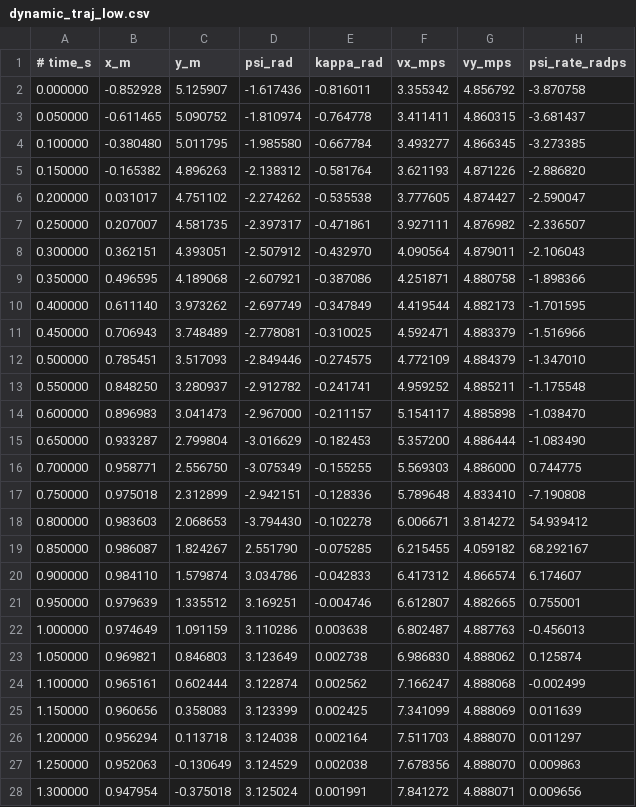
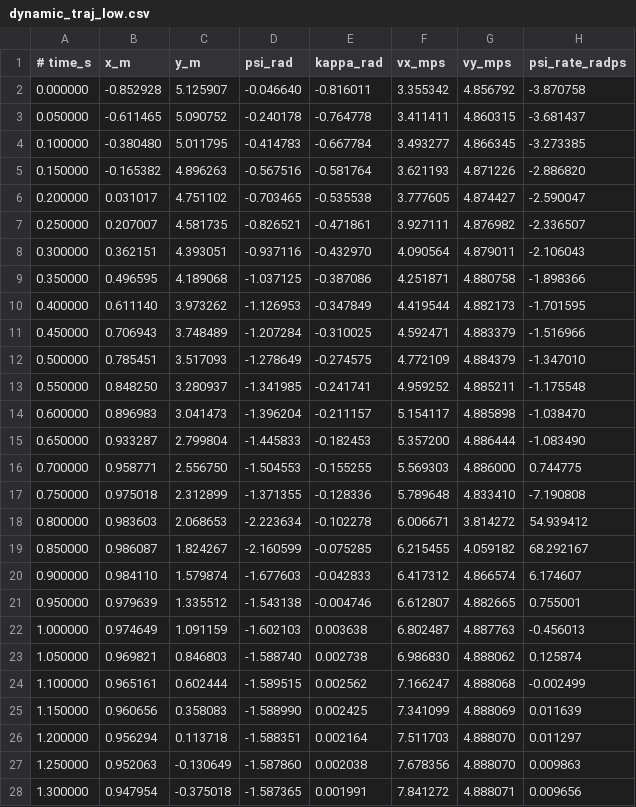
Before and after one commit to mk04366/roboracer-autodrive, a CSV file: global-planning/outputs/map5/dynamic_traj_low.csv, drawn as a sheet; only a part is shown; the diff covers the shown part only.

Commit message:
traj: fix

```diff
--- a/global-planning/outputs/map5/dynamic_traj_low.csv
+++ b/global-planning/outputs/map5/dynamic_traj_low.csv
@@ -1,28 +1,28 @@
 # time_s,x_m,y_m,psi_rad,kappa_rad,vx_mps,vy_mps,psi_rate_radps
-0.000000,-0.852928,5.125907,-1.617436,-0.816011,3.355342,4.856792,-3.870758
-0.050000,-0.611465,5.090752,-1.810974,-0.764778,3.411411,4.860315,-3.681437
-0.100000,-0.380480,5.011795,-1.985580,-0.667784,3.493277,4.866345,-3.273385
-0.150000,-0.165382,4.896263,-2.138312,-0.581764,3.621193,4.871226,-2.886820
-0.200000,0.031017,4.751102,-2.274262,-0.535538,3.777605,4.874427,-2.590047
-0.250000,0.207007,4.581735,-2.397317,-0.471861,3.927111,4.876982,-2.336507
-0.300000,0.362151,4.393051,-2.507912,-0.432970,4.090564,4.879011,-2.106043
-0.350000,0.496595,4.189068,-2.607921,-0.387086,4.251871,4.880758,-1.898366
-0.400000,0.611140,3.973262,-2.697749,-0.347849,4.419544,4.882173,-1.701595
-0.450000,0.706943,3.748489,-2.778081,-0.310025,4.592471,4.883379,-1.516966
-0.500000,0.785451,3.517093,-2.849446,-0.274575,4.772109,4.884379,-1.347010
-0.550000,0.848250,3.280937,-2.912782,-0.241741,4.959252,4.885211,-1.175548
-0.600000,0.896983,3.041473,-2.967000,-0.211157,5.154117,4.885898,-1.038470
-0.650000,0.933287,2.799804,-3.016629,-0.182453,5.357200,4.886444,-1.083490
-0.700000,0.958771,2.556750,-3.075349,-0.155255,5.569303,4.886000,0.744775
-0.750000,0.975018,2.312899,-2.942151,-0.128336,5.789648,4.833410,-7.190808
-0.800000,0.983603,2.068653,-3.794430,-0.102278,6.006671,3.814272,54.939412
-0.850000,0.986087,1.824267,2.551790,-0.075285,6.215455,4.059182,68.292167
-0.900000,0.984110,1.579874,3.034786,-0.042833,6.417312,4.866574,6.174607
-0.950000,0.979639,1.335512,3.169251,-0.004746,6.612807,4.882665,0.755001
-1.000000,0.974649,1.091159,3.110286,0.003638,6.802487,4.887763,-0.456013
-1.050000,0.969821,0.846803,3.123649,0.002738,6.986830,4.888062,0.125874
-1.100000,0.965161,0.602444,3.122874,0.002562,7.166247,4.888068,-0.002499
-1.150000,0.960656,0.358083,3.123399,0.002425,7.341099,4.888069,0.011639
-1.200000,0.956294,0.113718,3.124038,0.002164,7.511703,4.888070,0.011297
-1.250000,0.952063,-0.130649,3.124529,0.002038,7.678356,4.888070,0.009863
-1.300000,0.947954,-0.375018,3.125024,0.001991,7.841272,4.888071,0.009656
+0.000000,-0.852928,5.125907,-0.046640,-0.816011,3.355342,4.856792,-3.870758
+0.050000,-0.611465,5.090752,-0.240178,-0.764778,3.411411,4.860315,-3.681437
+0.100000,-0.380480,5.011795,-0.414783,-0.667784,3.493277,4.866345,-3.273385
+0.150000,-0.165382,4.896263,-0.567516,-0.581764,3.621193,4.871226,-2.886820
+0.200000,0.031017,4.751102,-0.703465,-0.535538,3.777605,4.874427,-2.590047
+0.250000,0.207007,4.581735,-0.826521,-0.471861,3.927111,4.876982,-2.336507
+0.300000,0.362151,4.393051,-0.937116,-0.432970,4.090564,4.879011,-2.106043
+0.350000,0.496595,4.189068,-1.037125,-0.387086,4.251871,4.880758,-1.898366
+0.400000,0.611140,3.973262,-1.126953,-0.347849,4.419544,4.882173,-1.701595
+0.450000,0.706943,3.748489,-1.207284,-0.310025,4.592471,4.883379,-1.516966
+0.500000,0.785451,3.517093,-1.278649,-0.274575,4.772109,4.884379,-1.347010
+0.550000,0.848250,3.280937,-1.341985,-0.241741,4.959252,4.885211,-1.175548
+0.600000,0.896983,3.041473,-1.396204,-0.211157,5.154117,4.885898,-1.038470
+0.650000,0.933287,2.799804,-1.445833,-0.182453,5.357200,4.886444,-1.083490
+0.700000,0.958771,2.556750,-1.504553,-0.155255,5.569303,4.886000,0.744775
+0.750000,0.975018,2.312899,-1.371355,-0.128336,5.789648,4.833410,-7.190808
+0.800000,0.983603,2.068653,-2.223634,-0.102278,6.006671,3.814272,54.939412
+0.850000,0.986087,1.824267,-2.160599,-0.075285,6.215455,4.059182,68.292167
+0.900000,0.984110,1.579874,-1.677603,-0.042833,6.417312,4.866574,6.174607
+0.950000,0.979639,1.335512,-1.543138,-0.004746,6.612807,4.882665,0.755001
+1.000000,0.974649,1.091159,-1.602103,0.003638,6.802487,4.887763,-0.456013
+1.050000,0.969821,0.846803,-1.588740,0.002738,6.986830,4.888062,0.125874
+1.100000,0.965161,0.602444,-1.589515,0.002562,7.166247,4.888068,-0.002499
+1.150000,0.960656,0.358083,-1.588990,0.002425,7.341099,4.888069,0.011639
+1.200000,0.956294,0.113718,-1.588351,0.002164,7.511703,4.888070,0.011297
+1.250000,0.952063,-0.130649,-1.587860,0.002038,7.678356,4.888070,0.009863
+1.300000,0.947954,-0.375018,-1.587365,0.001991,7.841272,4.888071,0.009656
```
Also changed, not shown: 86 edited cells elsewhere in this file, global-planning/outputs/map5/traj_race_cl.csv, 2 other files.
